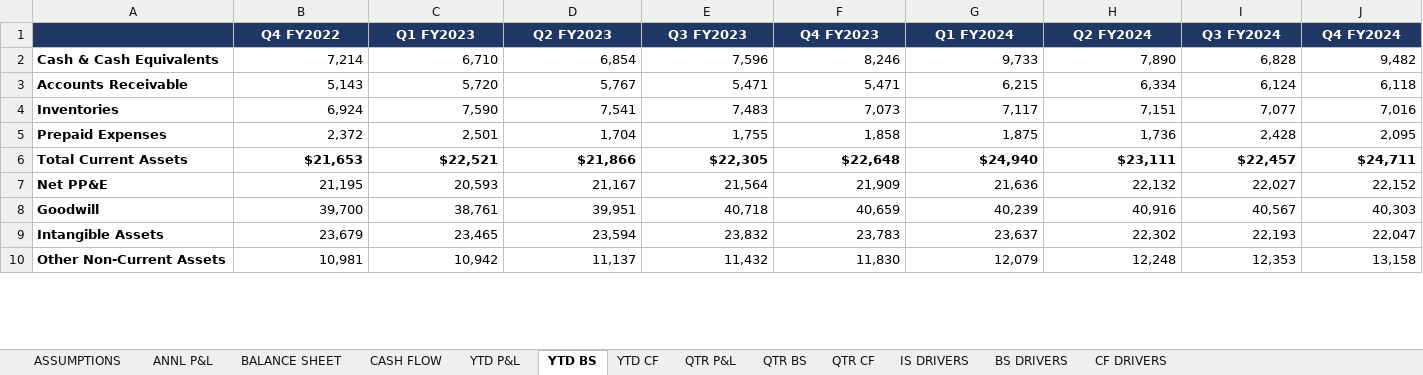
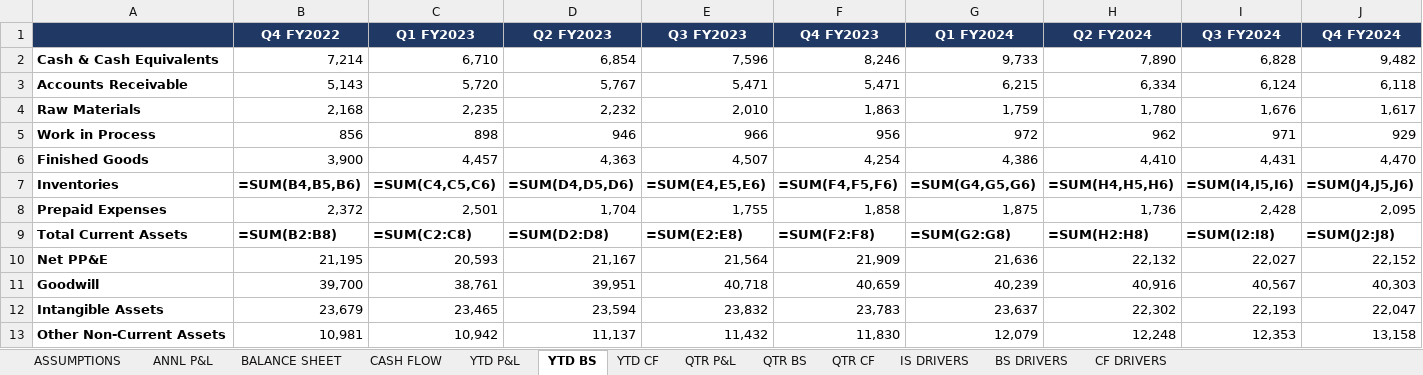
Before and after one commit to grodino12/grodino_brain, an Excel workbook: Knowledge/Model Outputs/PG/PG_model.xlsx, sheet YTD BS, drawn as a sheet; only a part is shown; values as stored, in another font and other column widths than the file's, no borders; formulas without a stored value are shown as written; addresses are those after the commit; rows hold the shown columns only; the diff covers the shown part only; the diff names each change by its address in the sheet, - before the commit and + after, or states it on an @@ line.

```diff
--- a/Knowledge/Model Outputs/PG/PG_model.xlsx (sheet YTD BS)
+++ b/Knowledge/Model Outputs/PG/PG_model.xlsx (sheet YTD BS)
+row 4: Raw Materials | 2,168 | 2,235 | 2,232 | 2,010 | 1,863 | 1,759 | 1,780 | 1,676 | 1,617
+row 5: Work in Process | 856 | 898 | 946 | 966 | 956 | 972 | 962 | 971 | 929
+row 6: Finished Goods | 3,900 | 4,457 | 4,363 | 4,507 | 4,254 | 4,386 | 4,410 | 4,431 | 4,470
-B7 (Q4 FY2022): 6,924
+B7 (Q4 FY2022): =SUM(B4,B5,B6)
-B7:J7 bold: off
+B7:J7 bold: on
-C7 (Q1 FY2023): 7,590
+C7 (Q1 FY2023): =SUM(C4,C5,C6)
-D7 (Q2 FY2023): 7,541
+D7 (Q2 FY2023): =SUM(D4,D5,D6)
-E7 (Q3 FY2023): 7,483
+E7 (Q3 FY2023): =SUM(E4,E5,E6)
-F7 (Q4 FY2023): 7,073
+F7 (Q4 FY2023): =SUM(F4,F5,F6)
-G7 (Q1 FY2024): 7,117
+G7 (Q1 FY2024): =SUM(G4,G5,G6)
-H7 (Q2 FY2024): 7,151
+H7 (Q2 FY2024): =SUM(H4,H5,H6)
-I7 (Q3 FY2024): 7,077
+I7 (Q3 FY2024): =SUM(I4,I5,I6)
-J7 (Q4 FY2024): 7,016
+J7 (Q4 FY2024): =SUM(J4,J5,J6)
-B9 (Q4 FY2022): $21,653
+B9 (Q4 FY2022): =SUM(B2:B8)
-C9 (Q1 FY2023): $22,521
+C9 (Q1 FY2023): =SUM(C2:C8)
-D9 (Q2 FY2023): $21,866
+D9 (Q2 FY2023): =SUM(D2:D8)
-E9 (Q3 FY2023): $22,305
+E9 (Q3 FY2023): =SUM(E2:E8)
-F9 (Q4 FY2023): $22,648
+F9 (Q4 FY2023): =SUM(F2:F8)
-G9 (Q1 FY2024): $24,940
+G9 (Q1 FY2024): =SUM(G2:G8)
-H9 (Q2 FY2024): $23,111
+H9 (Q2 FY2024): =SUM(H2:H8)
-I9 (Q3 FY2024): $22,457
+I9 (Q3 FY2024): =SUM(I2:I8)
-J9 (Q4 FY2024): $24,711
+J9 (Q4 FY2024): =SUM(J2:J8)
```
Also changed, not shown: 87 edited cells and cell formats elsewhere in this sheet, sheet QTR CF, sheet QTR BS, sheet BS DRIVERS, sheet CF DRIVERS, sheet QTR P&L, sheet IS DRIVERS, 5 more sheets, Knowledge/Model Outputs/CELH/CELH_model.xlsx, Knowledge/Model Outputs/MNST/MNST_model.xlsx, 51 other files.
